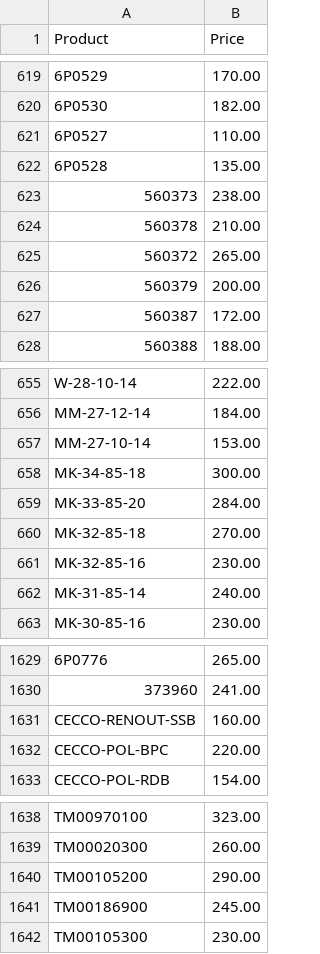
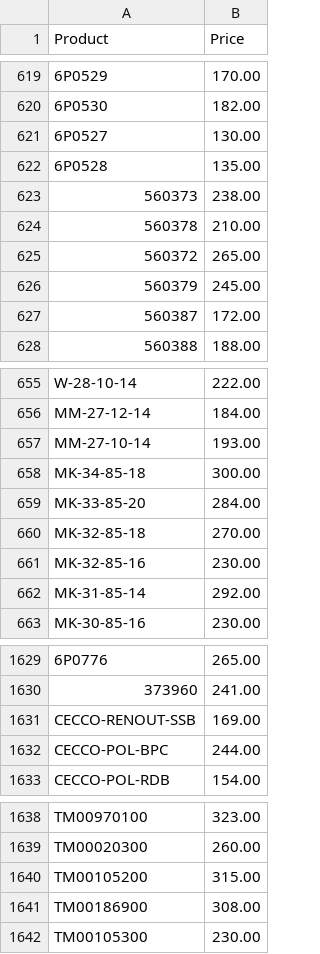
Before and after one commit to Brandidiot/L1FEOutdoors, a CSV file: bin/Debug/Resources/ProductPricing.csv, drawn as a sheet; only a part is shown, gaps mark what is left out; the diff covers the shown part only.

```diff
--- a/bin/Debug/Resources/ProductPricing.csv
+++ b/bin/Debug/Resources/ProductPricing.csv
@@ -620,3 +620,3 @@
 "6P0530","182.00"
-"6P0527","110.00"
+"6P0527","130.00"
 "6P0528","135.00"
@@ -625,3 +625,3 @@
 "560372","265.00"
-"560379","200.00"
+"560379","245.00"
 "560387","172.00"
@@ -656,3 +656,3 @@
 "MM-27-12-14","184.00"
-"MM-27-10-14","153.00"
+"MM-27-10-14","193.00"
 "MK-34-85-18","300.00"
@@ -661,3 +661,3 @@
 "MK-32-85-16","230.00"
-"MK-31-85-14","240.00"
+"MK-31-85-14","292.00"
 "MK-30-85-16","230.00"
@@ -1630,4 +1630,4 @@
 "373960","241.00"
-"CECCO-RENOUT-SSB","160.00"
-"CECCO-POL-BPC","220.00"
+"CECCO-RENOUT-SSB","169.00"
+"CECCO-POL-BPC","244.00"
 "CECCO-POL-RDB","154.00"
@@ -1639,4 +1639,4 @@
 "TM00020300","260.00"
-"TM00105200","290.00"
-"TM00186900","245.00"
+"TM00105200","315.00"
+"TM00186900","308.00"
 "TM00105300","230.00"
```
Also changed, not shown: 20 added rows and 6 edited cells elsewhere in this file, bin/Debug/Resources/InvAvail.csv, 41 other files.
